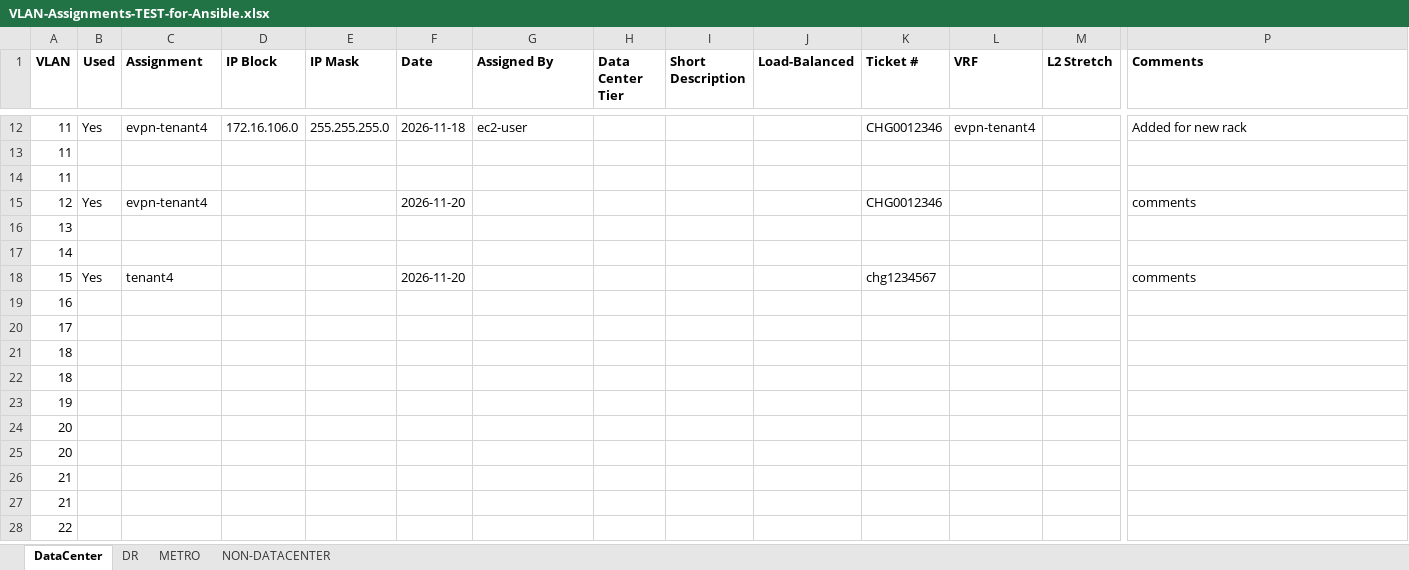
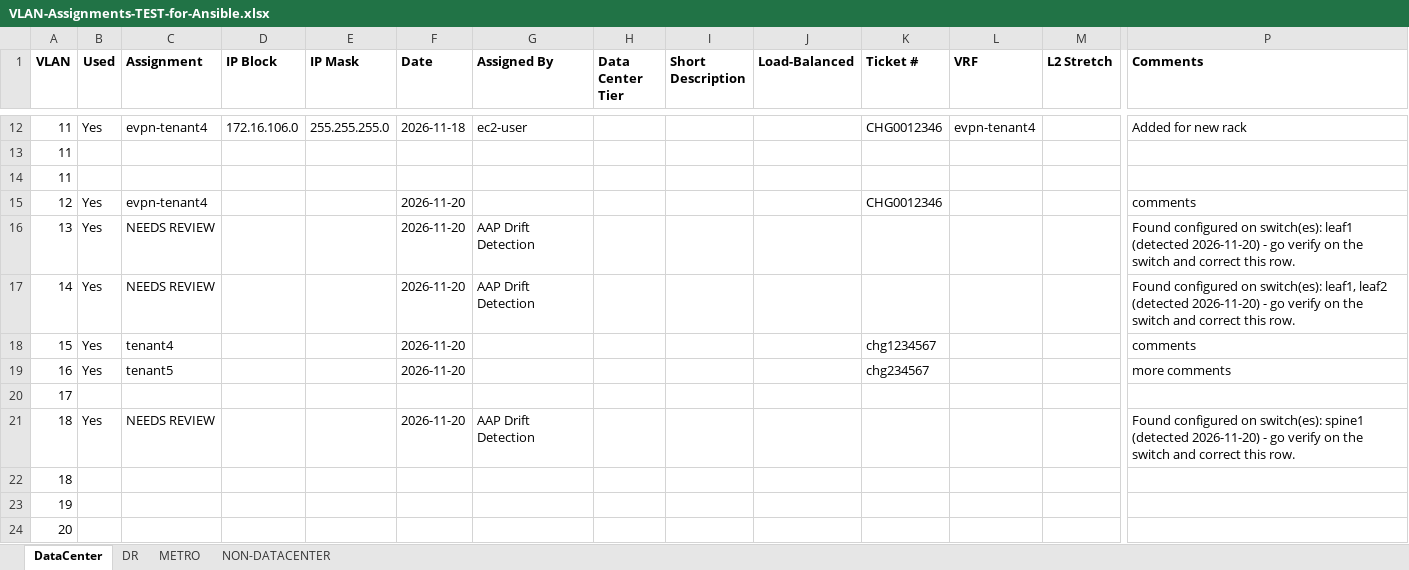
Before and after one commit to taruch/ansible_evpn, an Excel workbook: VLAN-Assignments-TEST-for-Ansible.xlsx, sheet DataCenter, drawn as a sheet; only a part is shown, gaps mark what is left out; the shorter side is filled out with more unchanged rows; values as stored, in another font and other column widths than the file's, no borders; removed rows and columns are numbered as before the commit, all else as after; rows hold the shown columns only; the diff names each change by its address in the sheet, - before the commit and + after, or states it on an @@ line.

Commit message:
VLAN 16 assigned to tenant5; flagged 3 undocumented switch VLAN(s) for review (2026-11-20 14:46:50)

```diff
--- a/VLAN-Assignments-TEST-for-Ansible.xlsx (sheet DataCenter)
+++ b/VLAN-Assignments-TEST-for-Ansible.xlsx (sheet DataCenter)
-row 16: 13
-row 17: 14
+row 16: 13 | Yes | NEEDS REVIEW |  |  | 2026-11-20 | AAP Drift Detection |  |  |  |  |  |  | Found configured on switch(es): leaf1 (detected 2026-11-20) - go verify on the switch and correct this row.
+row 17: 14 | Yes | NEEDS REVIEW |  |  | 2026-11-20 | AAP Drift Detection |  |  |  |  |  |  | Found configured on switch(es): leaf1, leaf2 (detected 2026-11-20) - go verify on the switch and correct this row.
-row 19: 16
+row 19: 16 | Yes | tenant5 |  |  | 2026-11-20 |  |  |  |  | chg234567 |  |  | more comments
-row 21: 18
+row 21: 18 | Yes | NEEDS REVIEW |  |  | 2026-11-20 | AAP Drift Detection |  |  |  |  |  |  | Found configured on switch(es): spine1 (detected 2026-11-20) - go verify on the switch and correct this row.
```
